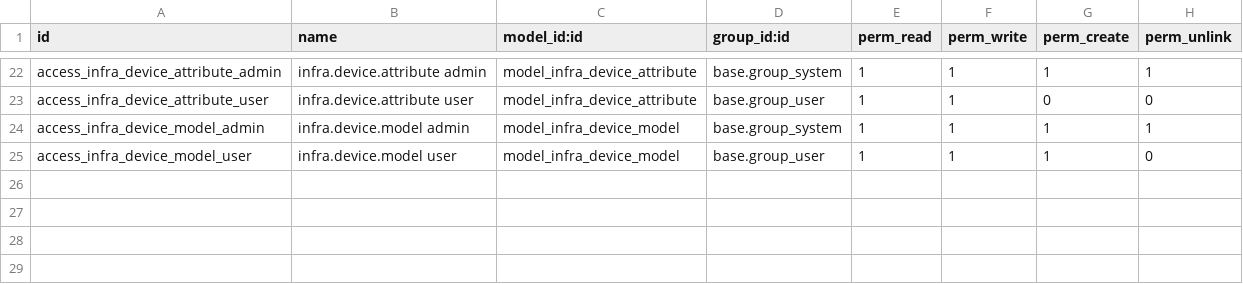
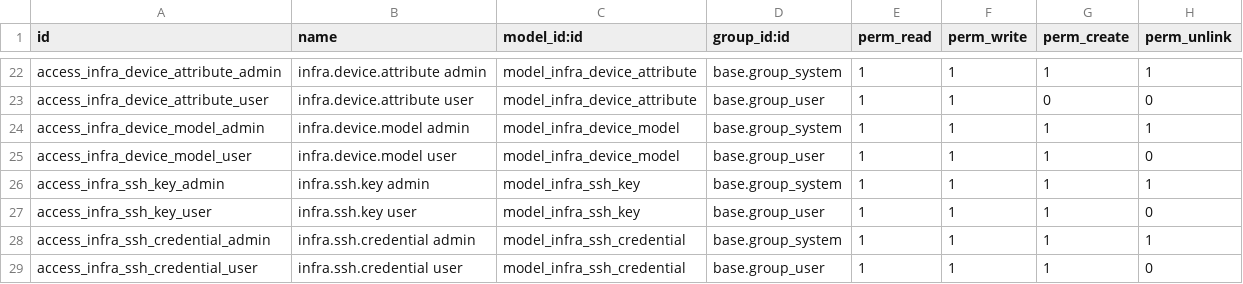
Before and after one commit to pialmmh/odoo, a CSV file: custom-addons/infra_management/security/ir.model.access.csv, drawn as a sheet; only a part is shown, gaps mark what is left out.

```diff
--- a/custom-addons/infra_management/security/ir.model.access.csv
+++ b/custom-addons/infra_management/security/ir.model.access.csv
@@ -25 +25,5 @@ access_infra_device_model_admin,infra.device.model admin,model_infra_device_mode
 access_infra_device_model_user,infra.device.model user,model_infra_device_model,base.group_user,1,1,1,0
+access_infra_ssh_key_admin,infra.ssh.key admin,model_infra_ssh_key,base.group_system,1,1,1,1
+access_infra_ssh_key_user,infra.ssh.key user,model_infra_ssh_key,base.group_user,1,1,1,0
+access_infra_ssh_credential_admin,infra.ssh.credential admin,model_infra_ssh_credential,base.group_system,1,1,1,1
+access_infra_ssh_credential_user,infra.ssh.credential user,model_infra_ssh_credential,base.group_user,1,1,1,0
```
Also changed, not shown: 12 other files.
